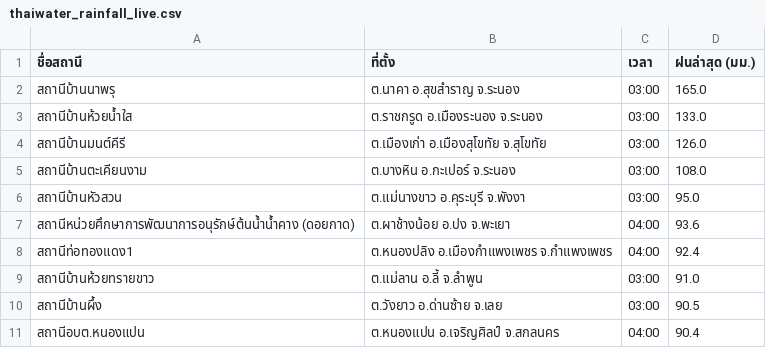
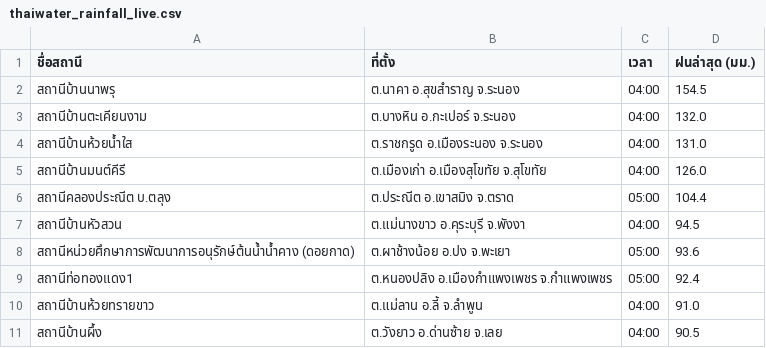
Before and after one commit to chaleeexez/scraper, a CSV file: thaiwater_rainfall_live.csv, drawn as a sheet.

```diff
--- a/thaiwater_rainfall_live.csv
+++ b/thaiwater_rainfall_live.csv
@@ -1,11 +1,11 @@
 ชื่อสถานี,ที่ตั้ง,เวลา,ฝนล่าสุด (มม.)
-สถานีบ้านนาพรุ,ต.นาคา อ.สุขสำราญ จ.ระนอง,03:00,165.0
-สถานีบ้านห้วยน้ำใส,ต.ราชกรูด อ.เมืองระนอง จ.ระนอง,03:00,133.0
-สถานีบ้านมนต์คีรี,ต.เมืองเก่า อ.เมืองสุโขทัย จ.สุโขทัย,03:00,126.0
-สถานีบ้านตะเคียนงาม,ต.บางหิน อ.กะเปอร์ จ.ระนอง,03:00,108.0
-สถานีบ้านหัวสวน,ต.แม่นางขาว อ.คุระบุรี จ.พังงา,03:00,95.0
-สถานีหน่วยศึกษาการพัฒนาการอนุรักษ์ต้นน้ำน้ำคาง (ดอยกาด),ต.ผาช้างน้อย อ.ปง จ.พะเยา,04:00,93.6
-สถานีท่อทองแดง1,ต.หนองปลิง อ.เมืองกำแพงเพชร จ.กำแพงเพชร,04:00,92.4
-สถานีบ้านห้วยทรายขาว,ต.แม่ลาน อ.ลี้ จ.ลำพูน,03:00,91.0
-สถานีบ้านผึ้ง,ต.วังยาว อ.ด่านซ้าย จ.เลย,03:00,90.5
-สถานีอบต.หนองแปน,ต.หนองแปน อ.เจริญศิลป์ จ.สกลนคร,04:00,90.4
+สถานีบ้านนาพรุ,ต.นาคา อ.สุขสำราญ จ.ระนอง,04:00,154.5
+สถานีบ้านตะเคียนงาม,ต.บางหิน อ.กะเปอร์ จ.ระนอง,04:00,132.0
+สถานีบ้านห้วยน้ำใส,ต.ราชกรูด อ.เมืองระนอง จ.ระนอง,04:00,131.0
+สถานีบ้านมนต์คีรี,ต.เมืองเก่า อ.เมืองสุโขทัย จ.สุโขทัย,04:00,126.0
+สถานีคลองประณีต บ.ตลุง,ต.ประณีต อ.เขาสมิง จ.ตราด,05:00,104.4
+สถานีบ้านหัวสวน,ต.แม่นางขาว อ.คุระบุรี จ.พังงา,04:00,94.5
+สถานีหน่วยศึกษาการพัฒนาการอนุรักษ์ต้นน้ำน้ำคาง (ดอยกาด),ต.ผาช้างน้อย อ.ปง จ.พะเยา,05:00,93.6
+สถานีท่อทองแดง1,ต.หนองปลิง อ.เมืองกำแพงเพชร จ.กำแพงเพชร,05:00,92.4
+สถานีบ้านห้วยทรายขาว,ต.แม่ลาน อ.ลี้ จ.ลำพูน,04:00,91.0
+สถานีบ้านผึ้ง,ต.วังยาว อ.ด่านซ้าย จ.เลย,04:00,90.5
```
